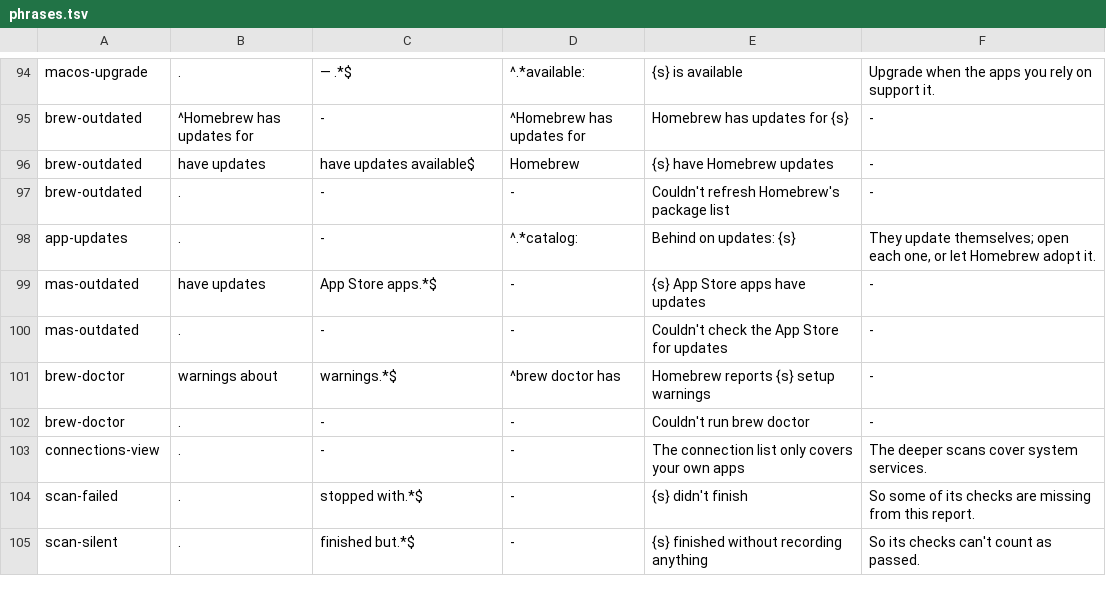
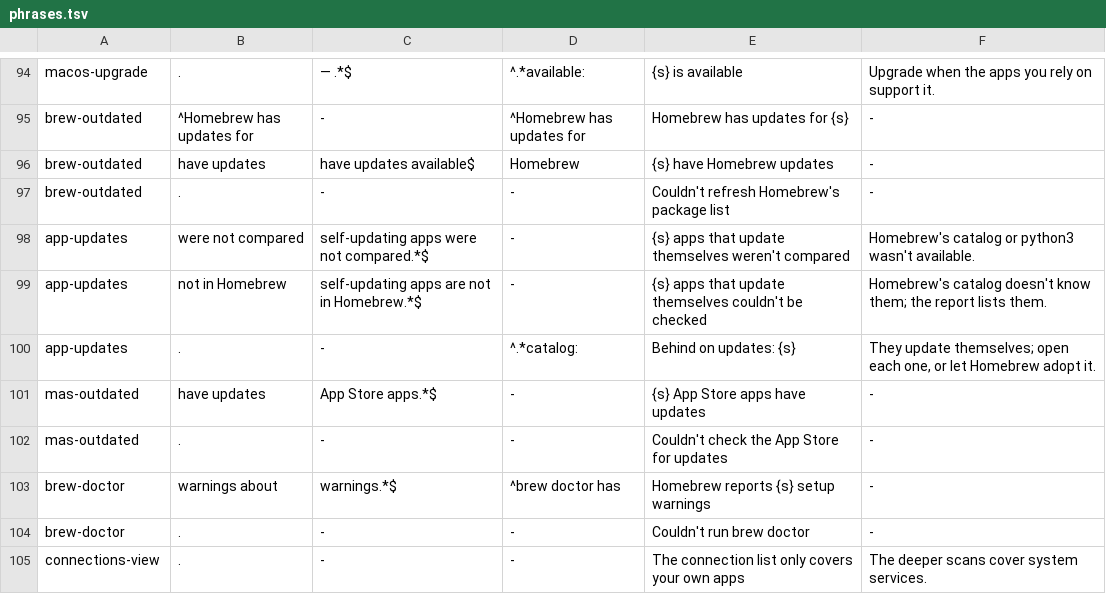
Before and after one commit to titomazzetta/neptune-mac, a TSV file: scripts/phrases.tsv, drawn as a sheet; only a part is shown, gaps mark what is left out; the shorter side is filled out with more unchanged rows.

```diff
--- a/scripts/phrases.tsv
+++ b/scripts/phrases.tsv
@@ -97,2 +97,4 @@ brew-outdated	have updates	 have updates available$	Homebrew 	{s} have Homebrew
 brew-outdated	.	-	-	Couldn't refresh Homebrew's package list	-
+app-updates	were not compared	 self-updating apps were not compared.*$	-	{s} apps that update themselves weren't compared	Homebrew's catalog or python3 wasn't available.
+app-updates	not in Homebrew	 self-updating apps are not in Homebrew.*$	-	{s} apps that update themselves couldn't be checked	Homebrew's catalog doesn't know them; the report lists them.
 app-updates	.	-	^.*catalog: 	Behind on updates: {s}	They update themselves; open each one, or let Homebrew adopt it.
```
Also changed, not shown: 8 other files.
